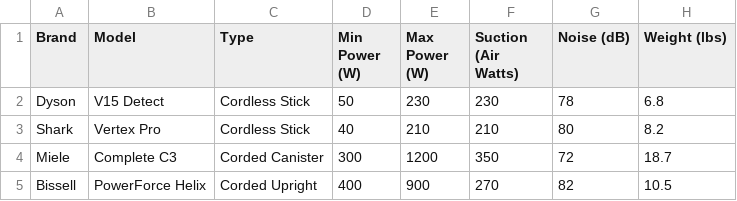
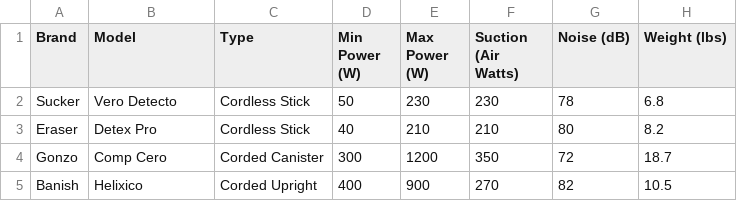
Before and after one commit to BriarCarlile/Nerdy_Analysis_Paralysis_Killer, a CSV file: sample_data_sets/sample_vacuum_cleaners.csv, drawn as a sheet; only a part is shown; the diff names each change by its address in the sheet, - before the commit and + after, or states it on an @@ line.

```diff
--- a/sample_data_sets/sample_vacuum_cleaners.csv
+++ b/sample_data_sets/sample_vacuum_cleaners.csv
-A2 (Brand): Dyson
+A2 (Brand): Sucker
-B2 (Model): V15 Detect
+B2 (Model): Vero Detecto
-A3 (Brand): Shark
+A3 (Brand): Eraser
-B3 (Model): Vertex Pro
+B3 (Model): Detex Pro
-A4 (Brand): Miele
+A4 (Brand): Gonzo
-B4 (Model): Complete C3
+B4 (Model): Comp Cero
-A5 (Brand): Bissell
+A5 (Brand): Banish
-B5 (Model): PowerForce Helix
+B5 (Model): Helixico
```
Also changed, not shown: 2 other files.
